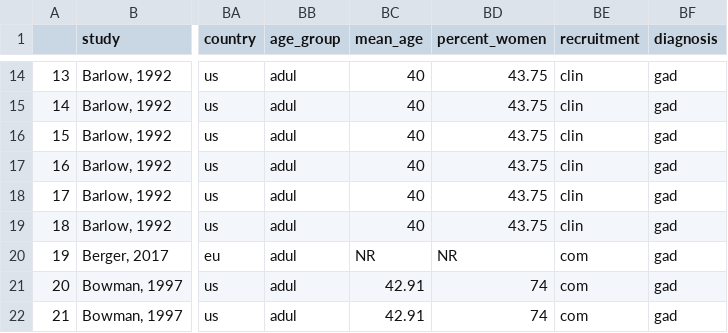
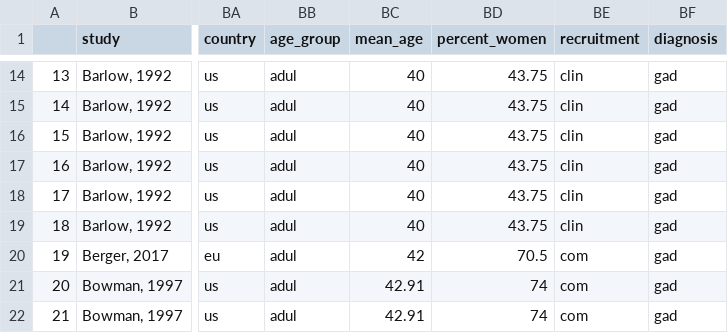
Before and after one commit to metapsy-project/data-gad-psyctr, a CSV file: data.csv, drawn as a sheet; only a part is shown, gaps mark what is left out; the diff names each change by its address in the sheet, - before the commit and + after, or states it on an @@ line.

Commit message:
Update data.csv: add Berger, 2017 mean age percent women

```diff
--- a/data.csv
+++ b/data.csv
-BC20 (mean_age): NR
+BC20 (mean_age): 42
-BD20 (percent_women): NR
+BD20 (percent_women): 70.5
```
